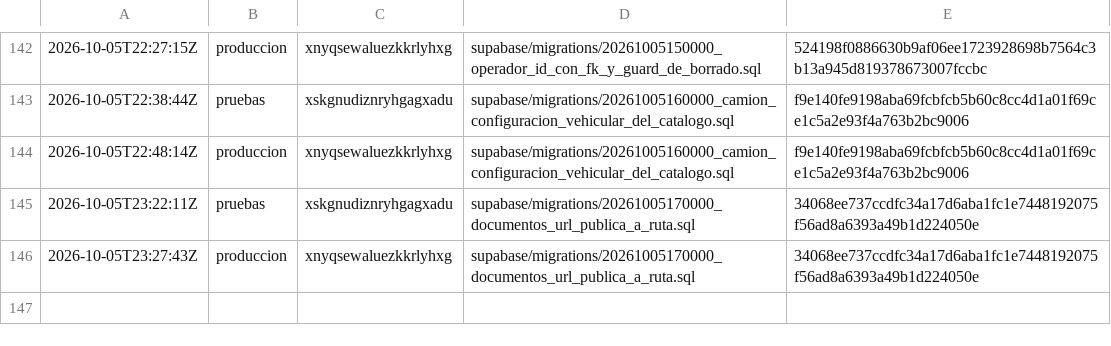
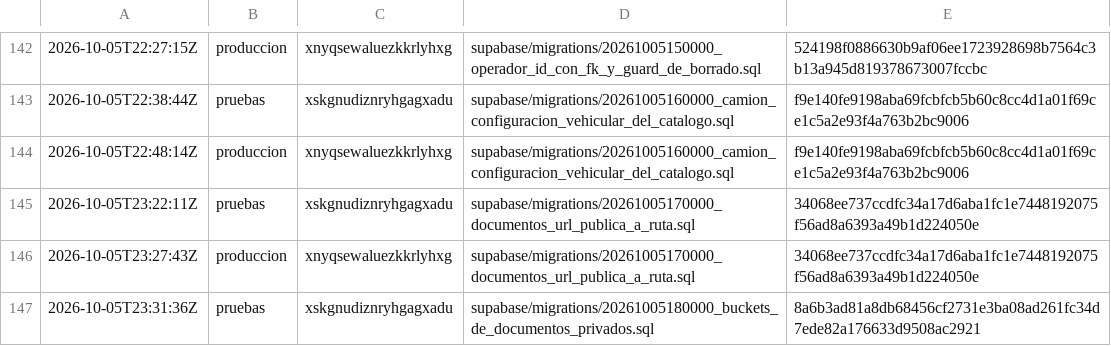
Before and after one commit to papelezz-cpu/Flotaapp, a TSV file: supabase/aplicadas.tsv, drawn as a sheet; only a part is shown, gaps mark what is left out.

```diff
--- a/supabase/aplicadas.tsv
+++ b/supabase/aplicadas.tsv
@@ -146 +146,2 @@
 2026-10-05T23:27:43Z	produccion	xnyqsewaluezkkrlyhxg	supabase/migrations/20261005170000_documentos_url_publica_a_ruta.sql	34068ee737ccdfc34a17d6aba1fc1e7448192075f56ad8a6393a49b1d224050e
+2026-10-05T23:31:36Z	pruebas	xskgnudiznryhgagxadu	supabase/migrations/20261005180000_buckets_de_documentos_privados.sql	8a6b3ad81a8db68456cf2731e3ba08ad261fc34d7ede82a176633d9508ac2921
```
Also changed, not shown: 2 other files.
